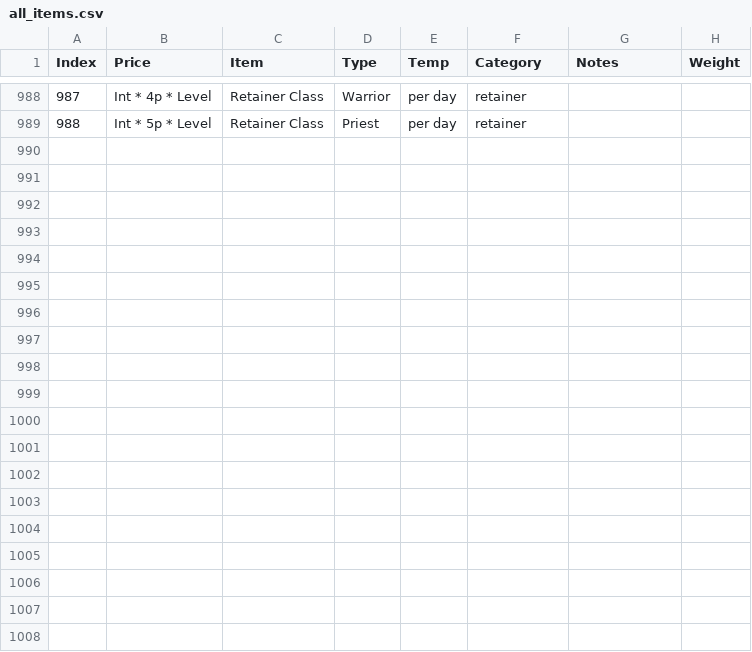
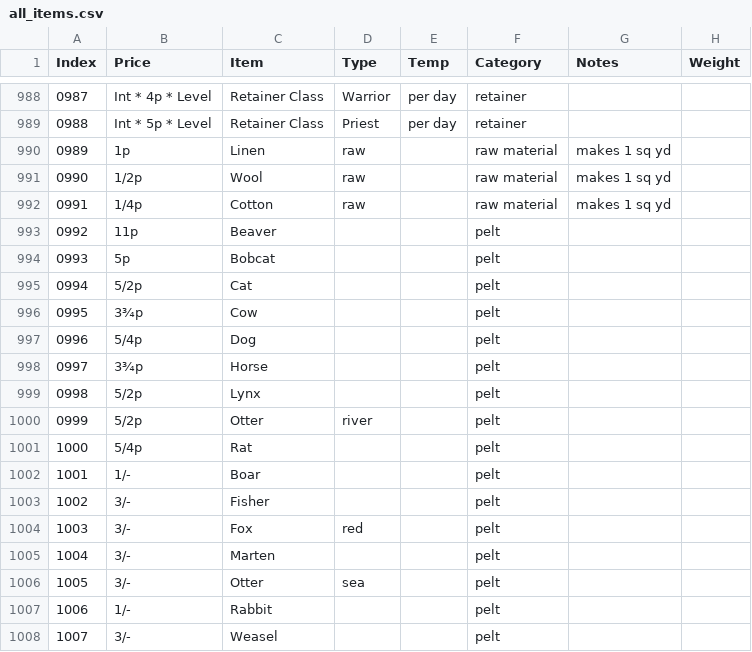
Before and after one commit to s0py/s0py.github.io, a CSV file: dnd/data/all_items.csv, drawn as a sheet; only a part is shown, gaps mark what is left out; the diff covers the shown part only; the diff names each change by its address in the sheet, - before the commit and + after, or states it on an @@ line.

Commit message:
Update all_items.csv

```diff
--- a/dnd/data/all_items.csv
+++ b/dnd/data/all_items.csv
@@ column A (Index) renumbered between rows 2 and 989 @@
+row 990: 0989 | 1p | Linen | raw |  | raw material | makes 1 sq yd
+row 991: 0990 | 1/2p | Wool | raw |  | raw material | makes 1 sq yd
+row 992: 0991 | 1/4p | Cotton | raw |  | raw material | makes 1 sq yd
+row 993: 0992 | 11p | Beaver |  |  | pelt
+row 994: 0993 | 5p | Bobcat |  |  | pelt
+row 995: 0994 | 5/2p | Cat |  |  | pelt
+row 996: 0995 | 3¾p | Cow |  |  | pelt
+row 997: 0996 | 5/4p | Dog |  |  | pelt
+row 998: 0997 | 3¾p | Horse |  |  | pelt
+row 999: 0998 | 5/2p | Lynx |  |  | pelt
+row 1000: 0999 | 5/2p | Otter | river |  | pelt
+row 1001: 1000 | 5/4p | Rat |  |  | pelt
+row 1002: 1001 | 1/- | Boar |  |  | pelt
+row 1003: 1002 | 3/- | Fisher |  |  | pelt
+row 1004: 1003 | 3/- | Fox | red |  | pelt
+row 1005: 1004 | 3/- | Marten |  |  | pelt
+row 1006: 1005 | 3/- | Otter | sea |  | pelt
+row 1007: 1006 | 1/- | Rabbit |  |  | pelt
+row 1008: 1007 | 3/- | Weasel |  |  | pelt
```
Also changed, not shown: 23 added rows elsewhere in this file.
